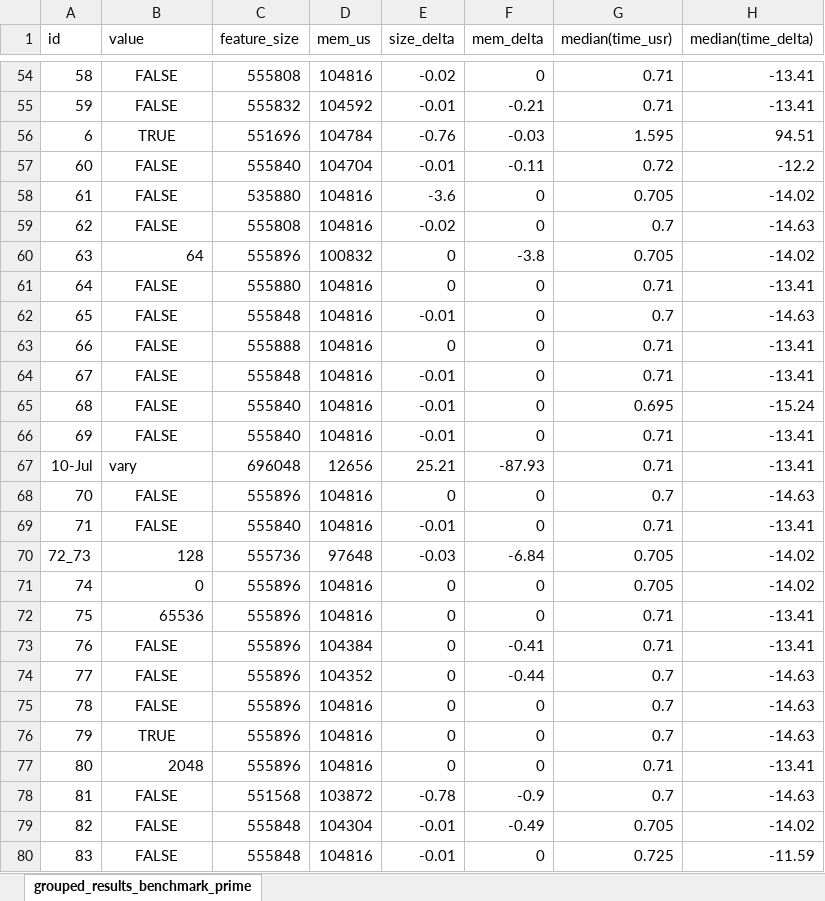
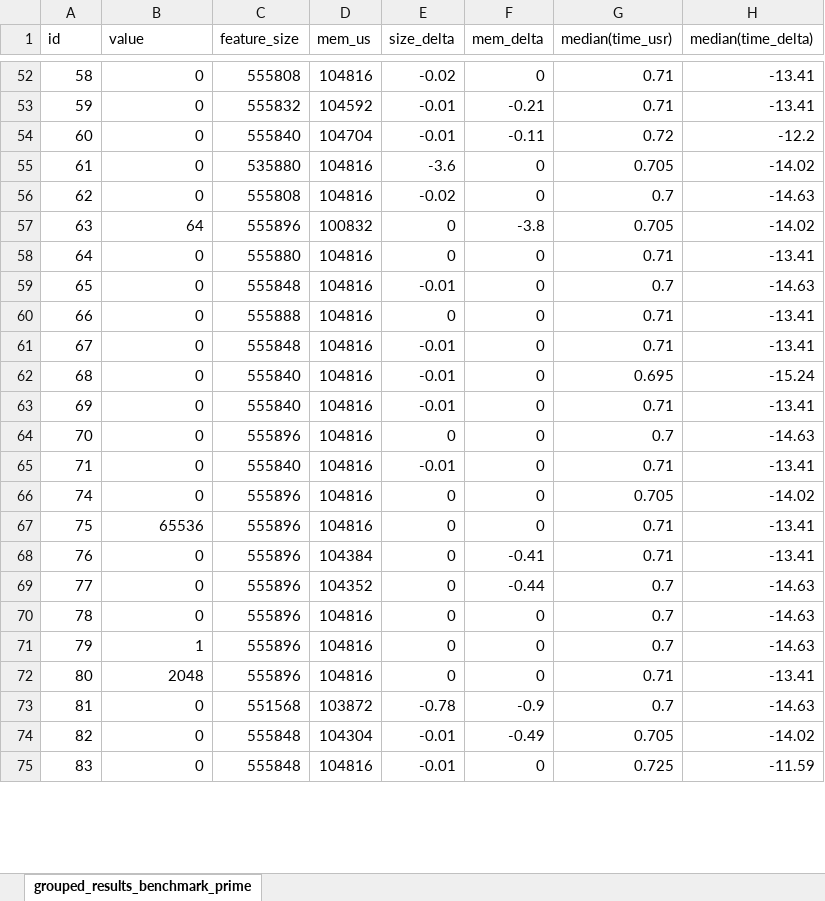
Before and after one commit to moar82/momit_data, an Excel workbook: grouped_results_benchmark_primeSimple_clean.xlsx, sheet grouped_results_benchmark_prime, drawn as a sheet; only a part is shown, gaps mark what is left out; values as stored, in another font and other column widths than the file's, no borders; charts and pictures not drawn; removed rows and columns are numbered as before the commit, all else as after; the diff covers the shown part only; the diff names each change by its address in the sheet, - before the commit and + after, or states it on an @@ line.

Commit message:
add grouped file code

```diff
--- a/grouped_results_benchmark_primeSimple_clean.xlsx (sheet grouped_results_benchmark_prime)
+++ b/grouped_results_benchmark_primeSimple_clean.xlsx (sheet grouped_results_benchmark_prime)
-B52:B53 (value): FALSE
+B52:B53 (value): 0
-B52:B53 alignment: center
+B52:B53 alignment: right
-row 56: 6 | TRUE | 551696 | 104784 | -0.76 | -0.03 | 1.595 | 94.51
-B54:B56 (value): FALSE
+B54:B56 (value): 0
-B54:B56 alignment: center
+B54:B56 alignment: right
-B58:B63 (value): FALSE
+B58:B63 (value): 0
-B58:B63 alignment: center
+B58:B63 alignment: right
-row 67: 10-Jul | vary | 696048 | 12656 | 25.21 | -87.93 | 0.71 | -13.41
-B64:B65 (value): FALSE
+B64:B65 (value): 0
-B64:B65 alignment: center
+B64:B65 alignment: right
@@ row 70 moved to row 83: 72_73 @@
-B68:B70 (value): FALSE
+B68:B70 (value): 0
-B68:B71 alignment: center
+B68:B71 alignment: right
-B71 (value): TRUE
+B71 (value): 1
-B73:B75 (value): FALSE
+B73:B75 (value): 0
-B73:B75 alignment: center
+B73:B75 alignment: right
```
Also changed, not shown: 16 added rows, 14 removed rows, 40 edited cells and cell formats elsewhere in this sheet, charts or pictures, 2 other files.
